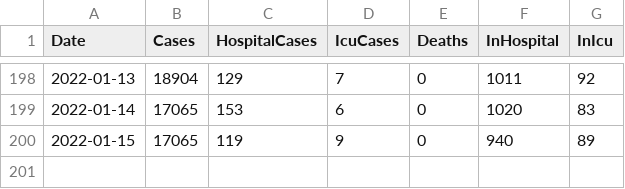
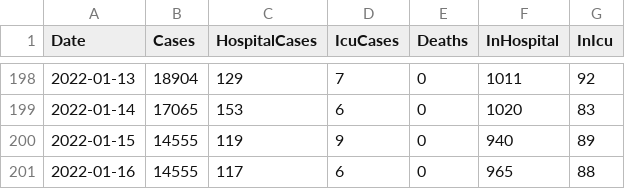
Before and after one commit to derekocallaghan/covid19data, a CSV file: notebooks/data/reportedcases.csv, drawn as a sheet; only a part is shown, gaps mark what is left out.

Commit message:
Added latest data

```diff
--- a/notebooks/data/reportedcases.csv
+++ b/notebooks/data/reportedcases.csv
@@ -199,2 +199,3 @@ Date,Cases,HospitalCases,IcuCases,Deaths,InHospital,InIcu
 2022-01-14,17065,153,6,0,1020,83
-2022-01-15,17065,119,9,0,940,89
+2022-01-15,14555,119,9,0,940,89
+2022-01-16,14555,117,6,0,965,88
```
Also changed, not shown: notebooks/data/ecdcireland.csv, 2 other files.
